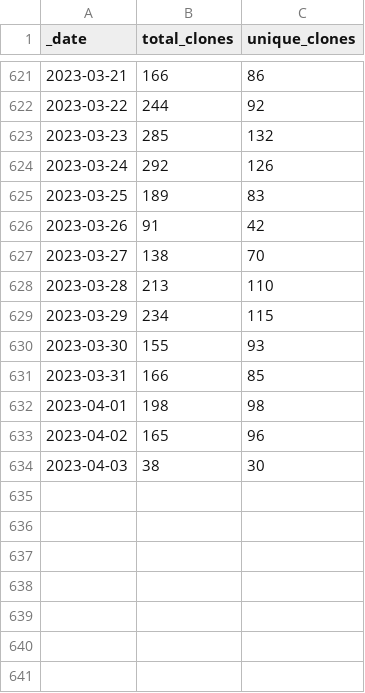
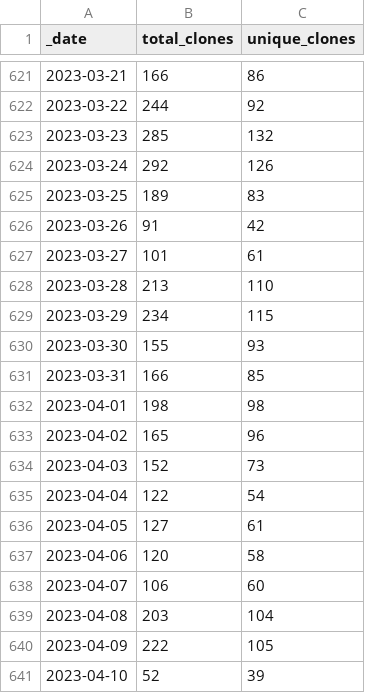
Before and after one commit to intel-secl/intel-secl, a CSV file: traffic/clones.csv, drawn as a sheet; only a part is shown, gaps mark what is left out.

Commit message:
GitHub traffic

```diff
--- a/traffic/clones.csv
+++ b/traffic/clones.csv
@@ -626,3 +626,3 @@ _date,total_clones,unique_clones
 2023-03-26,91,42
-2023-03-27,138,70
+2023-03-27,101,61
 2023-03-28,213,110
@@ -633,2 +633,9 @@ _date,total_clones,unique_clones
 2023-04-02,165,96
-2023-04-03,38,30
+2023-04-03,152,73
+2023-04-04,122,54
+2023-04-05,127,61
+2023-04-06,120,58
+2023-04-07,106,60
+2023-04-08,203,104
+2023-04-09,222,105
+2023-04-10,52,39
```
Also changed, not shown: traffic/views.csv, 1 other file.
